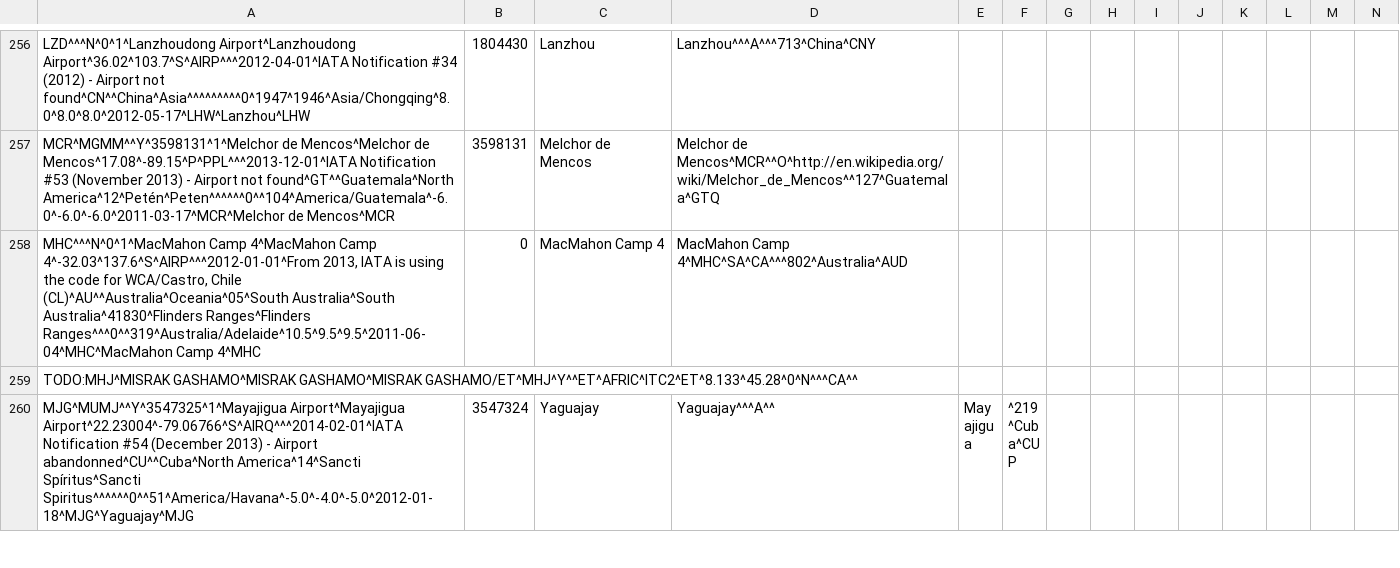
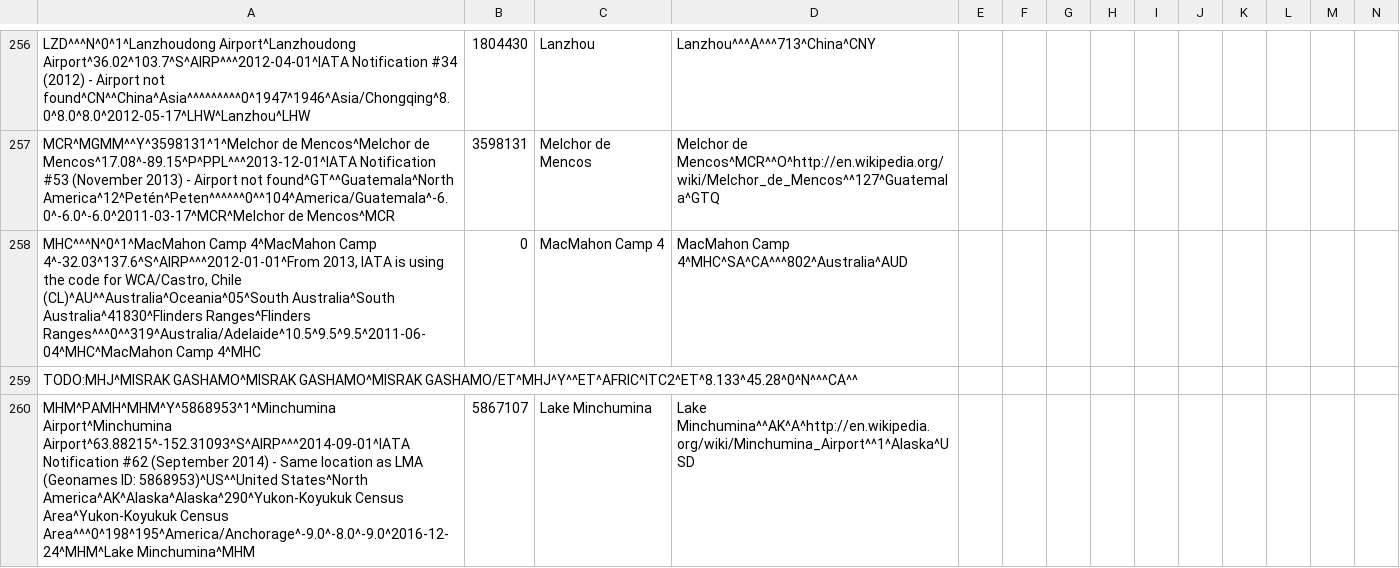
Before and after one commit to opentraveldata/geobases, a CSV file: GeoBases/DataSources/Por/Optd/optd_por_no_longer_valid.csv, drawn as a sheet; only a part is shown, gaps mark what is left out; the shorter side is filled out with more unchanged rows; rows hold the shown columns only; the diff covers the shown part only; the diff names each change by its address in the sheet, - before the commit and + after, or states it on an @@ line.

```diff
--- a/GeoBases/DataSources/Por/Optd/optd_por_no_longer_valid.csv
+++ b/GeoBases/DataSources/Por/Optd/optd_por_no_longer_valid.csv
+row 260: MHM^PAMH^MHM^Y^5868953^1^Minchumina Airport^Minchumina Airport^63.88215^-152.31093^S^AIRP^^^2014-09-01^IATA Notification #62 (September 2014) - Same location as LMA (Geonames ID: 5868953)^US^^United States^North America^AK^Alaska^Alaska^290^Yukon-Koyukuk Census Area^Yukon-Koyukuk Census Area^^^0^198^195^America/Anchorage^-9.0^-8.0^-9.0^2016-12-24^MHM^Lake Minchumina^MHM | 5867107 | Lake Minchumina | Lake Minchumina^^AK^A^http://en.wikipedia.org/wiki/Minchumina_Airport^^1^Alaska^USD
```
Also changed, not shown: 3 added rows elsewhere in this file, GeoBases/DataSources/Airlines/optd_airlines.csv, 7 other files.
